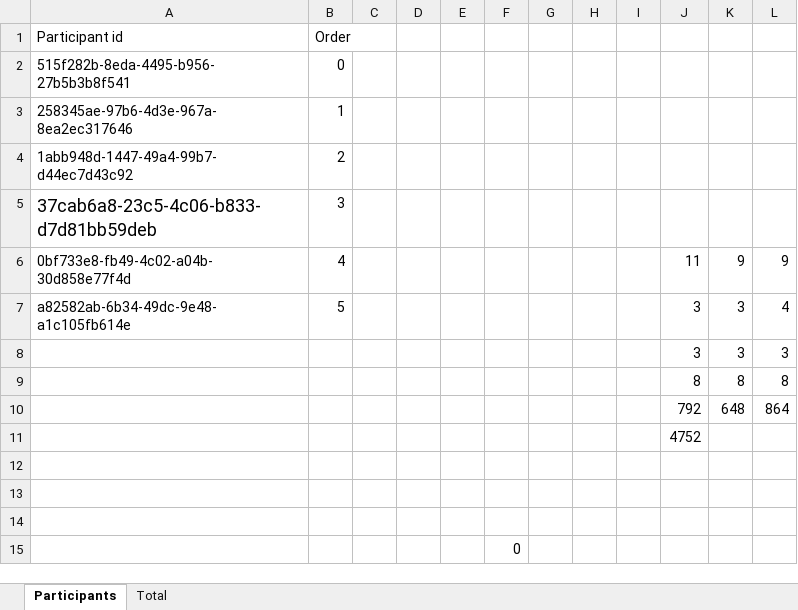
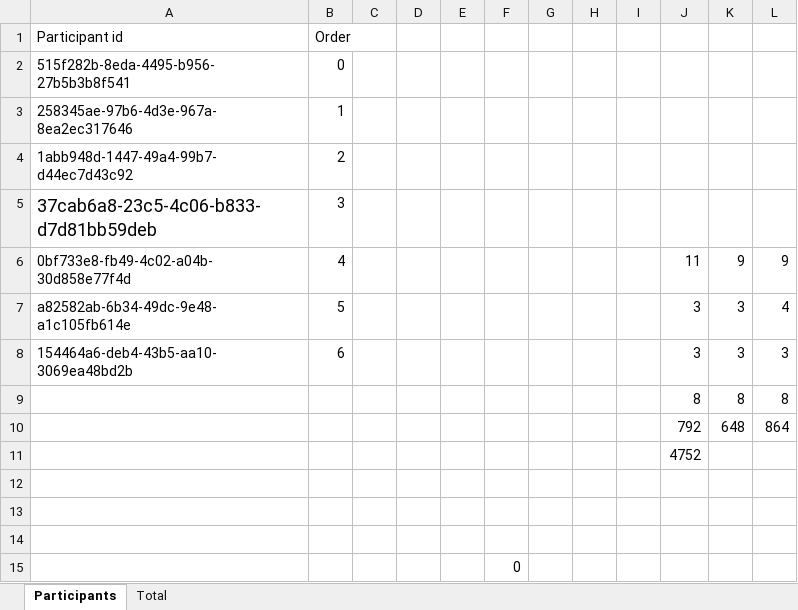
Before and after one commit to lakfel/fittsStudy, an Excel workbook: data_analysis/Participants.xlsx, sheet Participants, drawn as a sheet; values as stored, in another font and other column widths than the file's, no borders; table styles not drawn; the diff names each change by its address in the sheet, - before the commit and + after, or states it on an @@ line.

```diff
--- a/data_analysis/Participants.xlsx (sheet Participants)
+++ b/data_analysis/Participants.xlsx (sheet Participants)
-A8 (Participant id): (empty)
+A8 (Participant id): 154464a6-deb4-43b5-aa10-3069ea48bd2b
-B8 (Order): (empty)
+B8 (Order): 6
```
Also changed, not shown: sheet Total, 2 other files.
